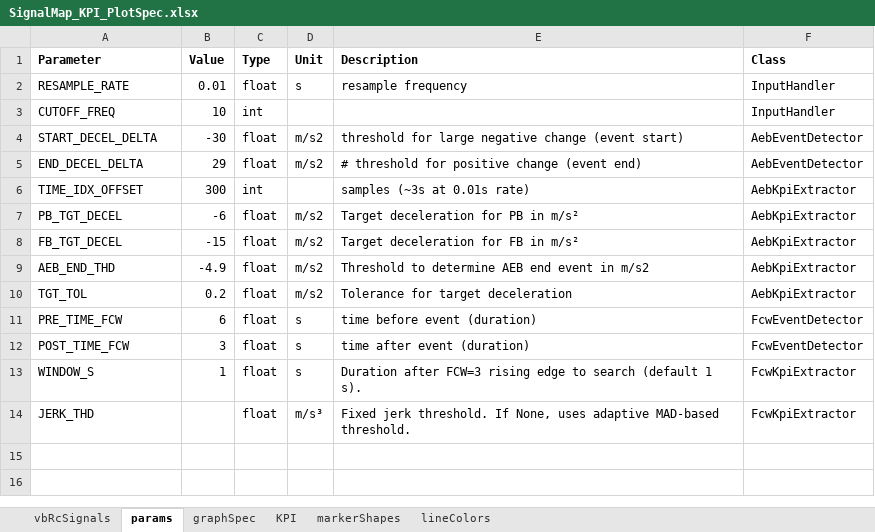
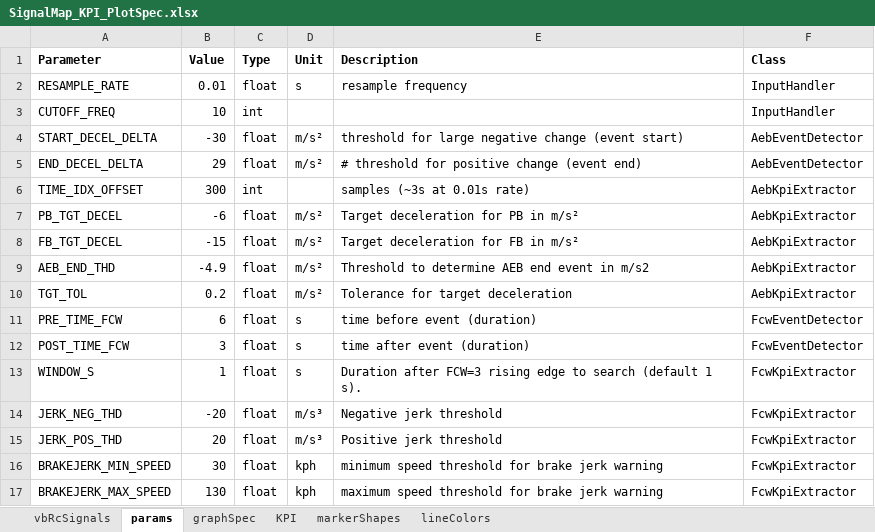
Before and after one commit to codeFarmerJack/AEB_KPI_Project, an Excel workbook: config/SignalMap_KPI_PlotSpec.xlsx, sheet params, drawn as a sheet; values as stored, in another font and other column widths than the file's, no borders; the diff names each change by its address in the sheet, - before the commit and + after, or states it on an @@ line.

Commit message:
brake jerk related kpis extracted

```diff
--- a/config/SignalMap_KPI_PlotSpec.xlsx (sheet params)
+++ b/config/SignalMap_KPI_PlotSpec.xlsx (sheet params)
-D4:D5 (Unit): m/s2
+D4:D5 (Unit): m/s²
-D7:D10 (Unit): m/s2
+D7:D10 (Unit): m/s²
-A14 (Parameter): JERK_THD
+A14 (Parameter): JERK_NEG_THD
-B14 (Value): (empty)
+B14 (Value): -20
-E14 (Description): Fixed jerk threshold. If None, uses adaptive MAD-based threshold.
+E14 (Description): Negative jerk threshold
+row 15: JERK_POS_THD | 20 | float | m/s³ | Positive jerk threshold | FcwKpiExtractor
+row 16: BRAKEJERK_MIN_SPEED | 30 | float | kph | minimum speed threshold for brake jerk warning | FcwKpiExtractor
+row 17: BRAKEJERK_MAX_SPEED | 130 | float | kph | maximum speed threshold for brake jerk warning | FcwKpiExtractor
```
Also changed, not shown: sheet KPI, 10 other files.
